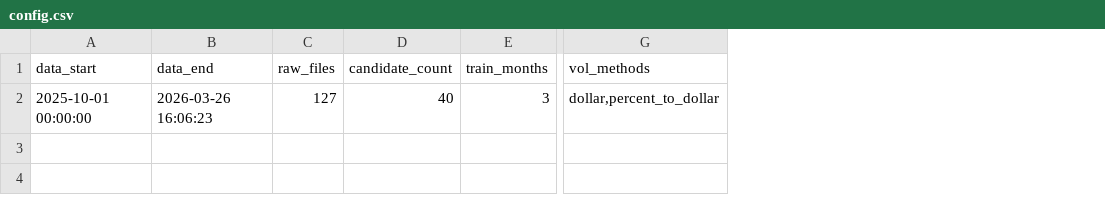
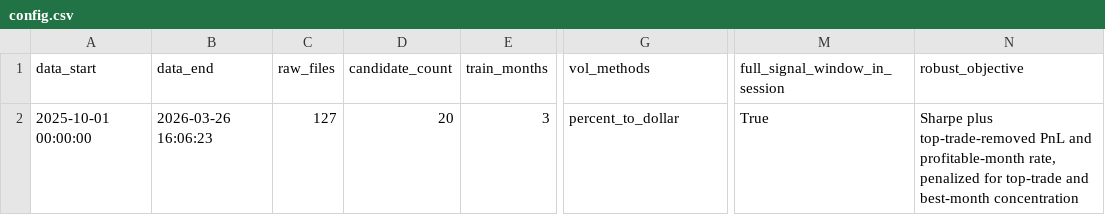
Before and after one commit to f20230152/price-action-walkforward-dashboard, a CSV file: outputs/volatility_walkforward/config.csv, drawn as a sheet; only a part is shown, gaps mark what is left out; the diff names each change by its address in the sheet, - before the commit and + after, or states it on an @@ line.

```diff
--- a/outputs/volatility_walkforward/config.csv
+++ b/outputs/volatility_walkforward/config.csv
+column M (full_signal_window_in_session), row 2: True
+column N (robust_objective), row 2: Sharpe plus top-trade-removed PnL and profitable-month rate, penalized for top-trade and best-month concentration
-D2 (candidate_count): 40
+D2 (candidate_count): 20
-G2 (vol_methods): dollar,percent_to_dollar
+G2 (vol_methods): percent_to_dollar
```
Also changed, not shown: outputs/volatility_walkforward/daily_pnl.csv, outputs/volatility_walkforward/decisions.csv, 18 other files.
